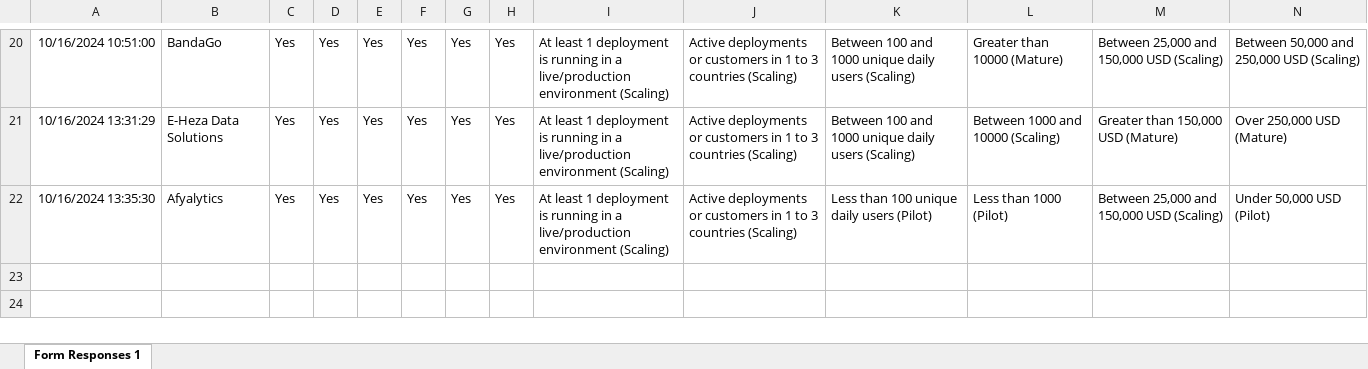
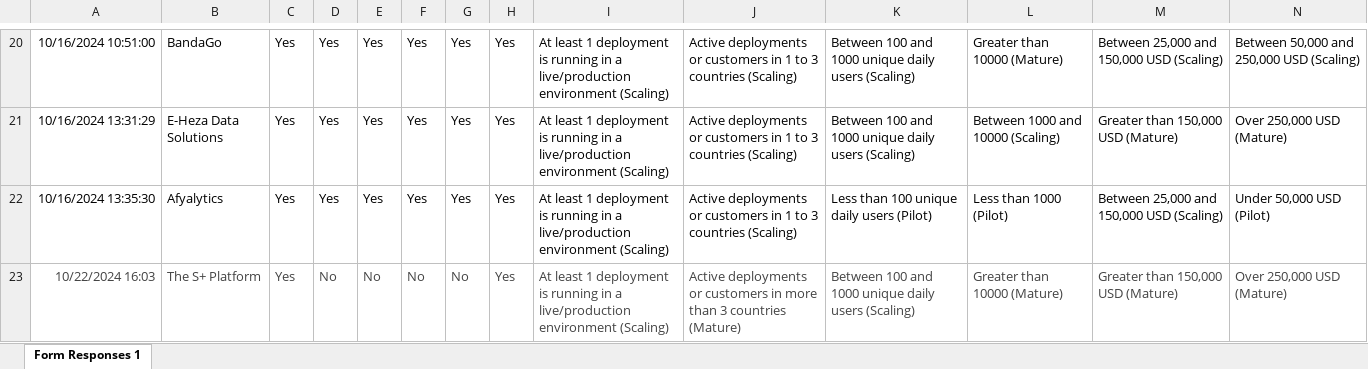
Before and after one commit to DIAL-Community/exchange-backend, an Excel workbook: utils/HealthVettedSolutions.xlsx, sheet Form Responses 1, drawn as a sheet; only a part is shown, gaps mark what is left out; values as stored, in another font and other column widths than the file's, no borders; table styles not drawn; rows hold the shown columns only; the diff names each change by its address in the sheet, - before the commit and + after, or states it on an @@ line.

Commit message:
Minor update to solution vetting data

```diff
--- a/utils/HealthVettedSolutions.xlsx (sheet Form Responses 1)
+++ b/utils/HealthVettedSolutions.xlsx (sheet Form Responses 1)
+row 23: 10/22/2024 16:03 | The S+ Platform | Yes | No | No | No | No | Yes | At least 1 deployment is running in a live/production environment (Scaling) | Active deployments or customers in more than 3 countries (Mature) | Between 100 and 1000 unique daily users (Scaling) | Greater than 10000 (Mature) | Greater than 150,000 USD (Mature) | Over 250,000 USD (Mature)
```
